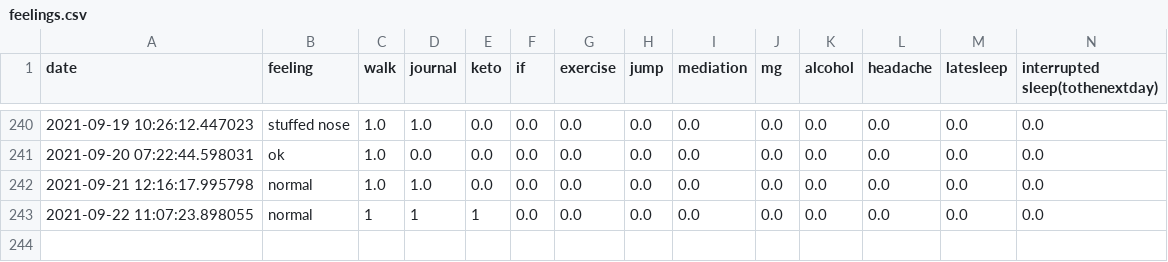
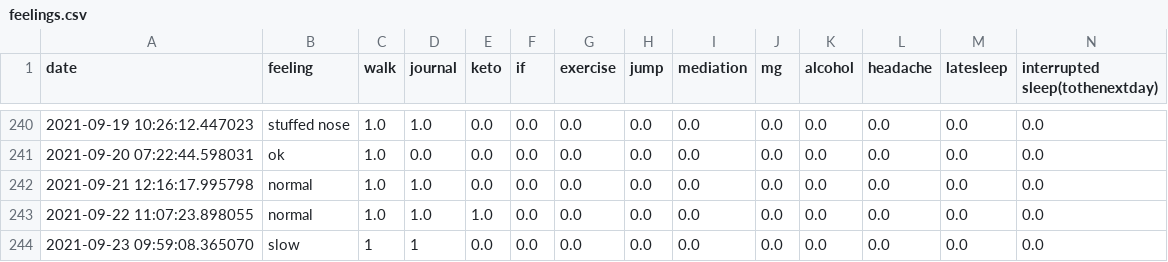
Before and after one commit to Amarilda/KPI, a CSV file: feelings.csv, drawn as a sheet; only a part is shown, gaps mark what is left out.

Commit message:
Update feelings.csv

```diff
--- a/feelings.csv
+++ b/feelings.csv
@@ -242,2 +242,3 @@ date,feeling,walk,journal,keto,if,exercise,jump,mediation,mg,alcohol,headache,la
 2021-09-21 12:16:17.995798,normal,1.0,1.0,0.0,0.0,0.0,0.0,0.0,0.0,0.0,0.0,0.0,0.0
-2021-09-22 11:07:23.898055,normal,1,1,1,0.0,0.0,0.0,0.0,0.0,0.0,0.0,0.0,0.0
+2021-09-22 11:07:23.898055,normal,1.0,1.0,1.0,0.0,0.0,0.0,0.0,0.0,0.0,0.0,0.0,0.0
+2021-09-23 09:59:08.365070,slow,1,1,0.0,0.0,0.0,0.0,0.0,0.0,0.0,0.0,0.0,0.0
```
